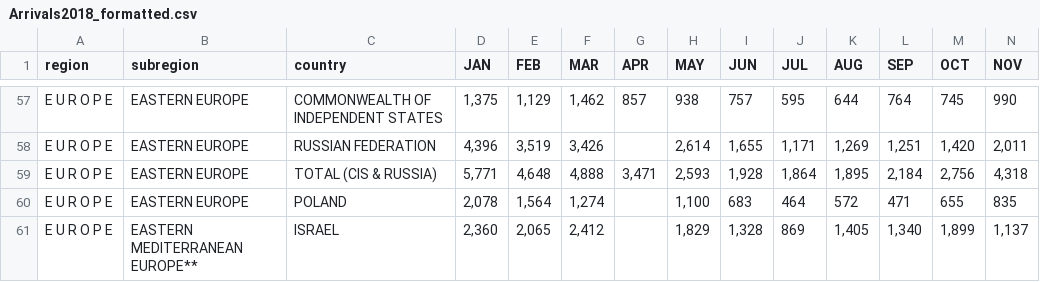
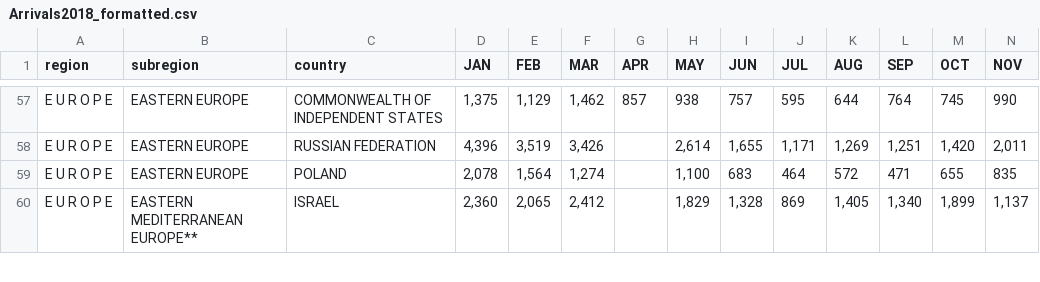
Before and after one commit to ph-travel-co/tourist-visualization-r, a CSV file: data/country_origin/Arrivals2018_formatted.csv, drawn as a sheet; only a part is shown, gaps mark what is left out; rows hold the shown columns only; the diff names each change by its address in the sheet, - before the commit and + after, or states it on an @@ line.

```diff
--- a/data/country_origin/Arrivals2018_formatted.csv
+++ b/data/country_origin/Arrivals2018_formatted.csv
-row 59: E U R O P E | EASTERN EUROPE | TOTAL (CIS & RUSSIA) | 5,771 | 4,648 | 4,888 | 3,471 | 2,593 | 1,928 | 1,864 | 1,895 | 2,184 | 2,756 | 4,318
```
Also changed, not shown: data/country_origin/Arrivals2014_formatted.csv, data/country_origin/Arrivals2015_formatted.csv, 14 other files.
